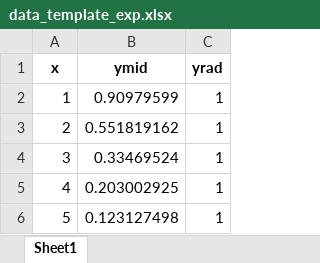
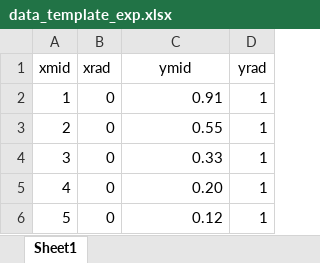
Before and after one commit to ZvyaginMA/ExpCurvFitting, an Excel workbook: ExpCurvFitting/ExpCurvFitting.Web/wwwroot/data_templates/data_template_exp.xlsx, sheet Sheet1, drawn as a sheet; values as stored, in another font and other column widths than the file's, no borders; addresses are those after the commit; the diff names each change by its address in the sheet, - before the commit and + after, or states it on an @@ line.

```diff
--- a/ExpCurvFitting/ExpCurvFitting.Web/wwwroot/data_templates/data_template_exp.xlsx (sheet Sheet1)
+++ b/ExpCurvFitting/ExpCurvFitting.Web/wwwroot/data_templates/data_template_exp.xlsx (sheet Sheet1)
+column B (xrad), rows 2-6: all 0
-A1: x
+A1: xmid
-A1 bold: on
+A1 bold: off
-C1:D1 bold: on
+C1:D1 bold: off
-C2 (ymid): 0.90979599
+C2 (ymid): 0.91
-C3 (ymid): 0.551819162
+C3 (ymid): 0.55
-C4 (ymid): 0.33469524
+C4 (ymid): 0.33
-C5 (ymid): 0.203002925
+C5 (ymid): 0.20
-C6 (ymid): 0.123127498
+C6 (ymid): 0.12
```
Also changed, not shown: ExpCurvFitting/ExpCurvFitting.Web/wwwroot/data_templates/data_template_poly.xlsx, 4 other files.
